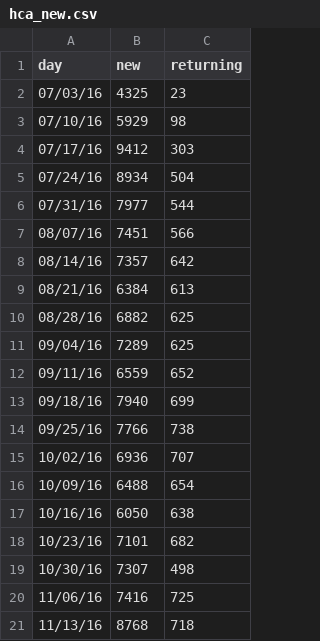
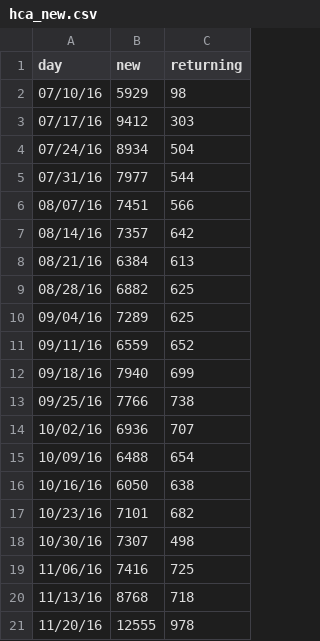
Before and after one commit to charwo/vets.gov-status, a CSV file: _data/hca_new.csv, drawn as a sheet.

```diff
--- a/_data/hca_new.csv
+++ b/_data/hca_new.csv
@@ -1,3 +1,2 @@
 day,new,returning
-07/03/16,4325,23
 07/10/16,5929,98
@@ -21 +20,2 @@ day,new,returning
 11/13/16,8768,718
+11/20/16,12555,978
```
Also changed, not shown: _data/core_mobile.csv, _data/core_new.csv, 17 other files.
